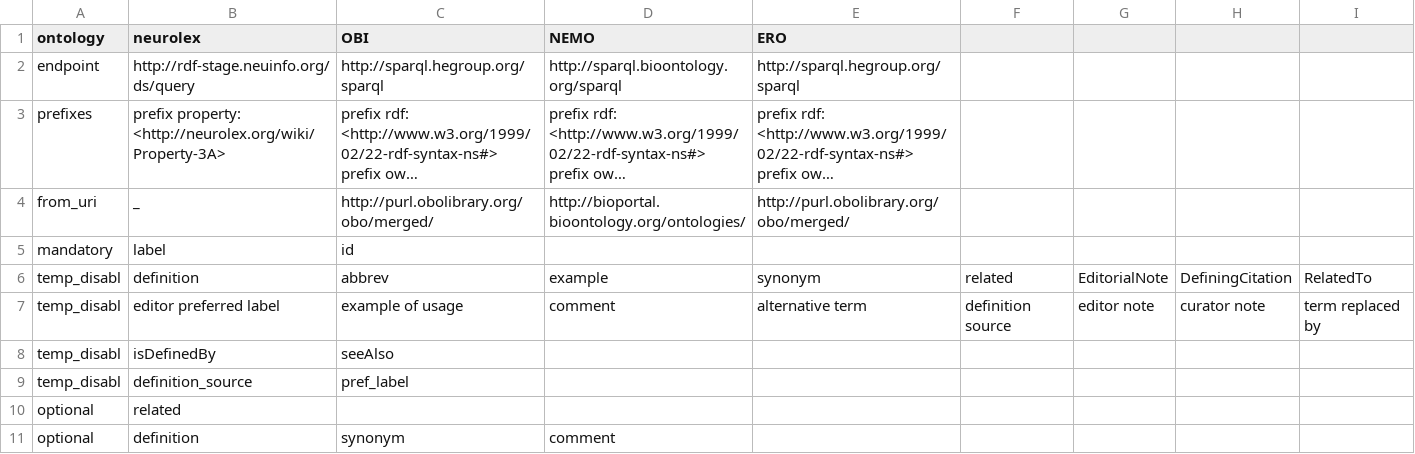
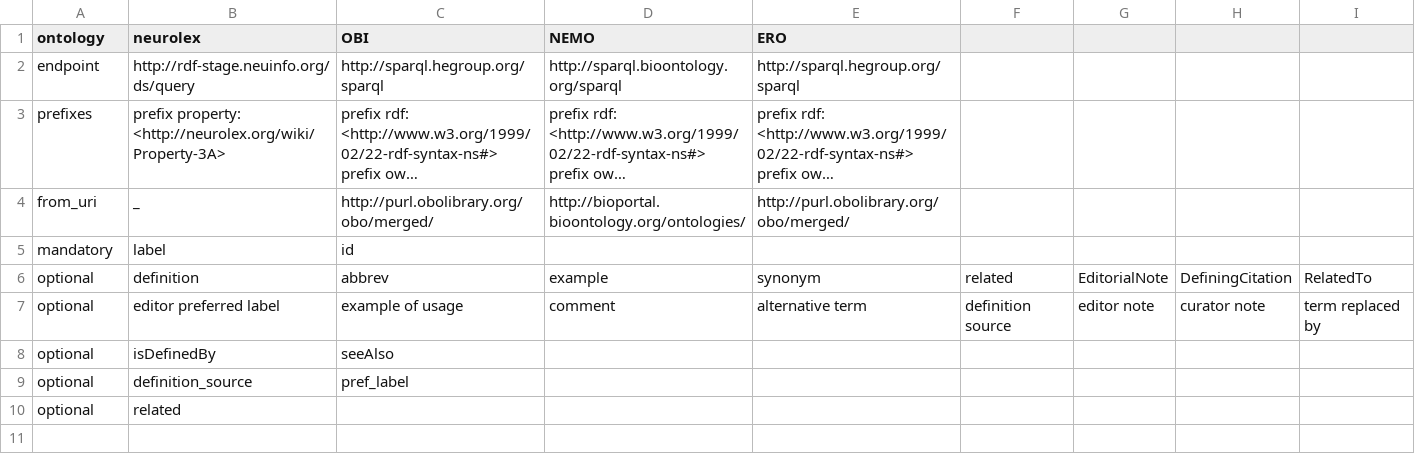
Before and after one commit to G-Node/OEN, a CSV file: pyscripts/data/OntoMapper_data/OntoMapper_input/ontology_metadata_schema.csv, drawn as a sheet; long unchanged cells end in ….

```diff
--- a/pyscripts/data/OntoMapper_data/OntoMapper_input/ontology_metadata_schema.csv
+++ b/pyscripts/data/OntoMapper_data/OntoMapper_input/ontology_metadata_schema.csv
@@ -11,7 +11,6 @@ from_uri;_;http://purl.obolibrary.org/obo/merged/;http://bioportal.bioontology.o
 mandatory;label;id;;;;;;
-temp_disabl;definition;abbrev;example;synonym;related;EditorialNote;DefiningCitation;RelatedTo
-temp_disabl;editor preferred label;example of usage;comment;alternative term;definition source;editor note;curator note;term replaced by
-temp_disabl;isDefinedBy;seeAlso;;;;;;
-temp_disabl;definition_source;pref_label;;;;;;
+optional;definition;abbrev;example;synonym;related;EditorialNote;DefiningCitation;RelatedTo
+optional;editor preferred label;example of usage;comment;alternative term;definition source;editor note;curator note;term replaced by
+optional;isDefinedBy;seeAlso;;;;;;
+optional;definition_source;pref_label;;;;;;
 optional;related;;;;;;;
-optional;definition;synonym;comment;;;;;
```
Also changed, not shown: pyscripts/data/NeurolexPorter_data/NeurolexPorter_output/oen_DeviceAndMethodBranch.csv, 7 other files.
